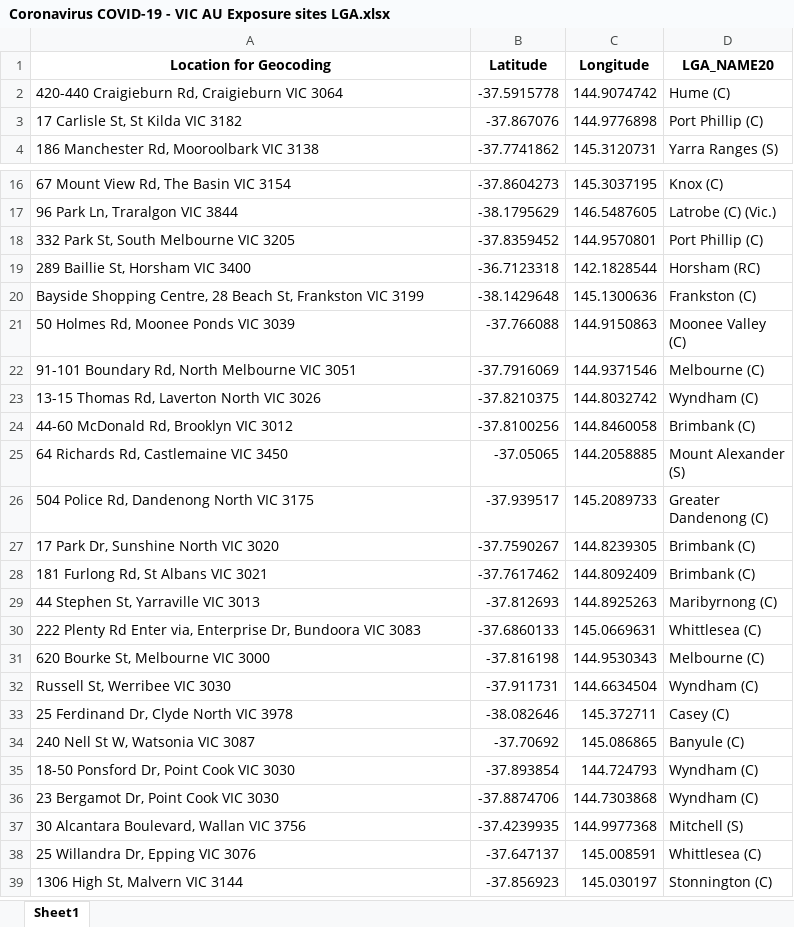
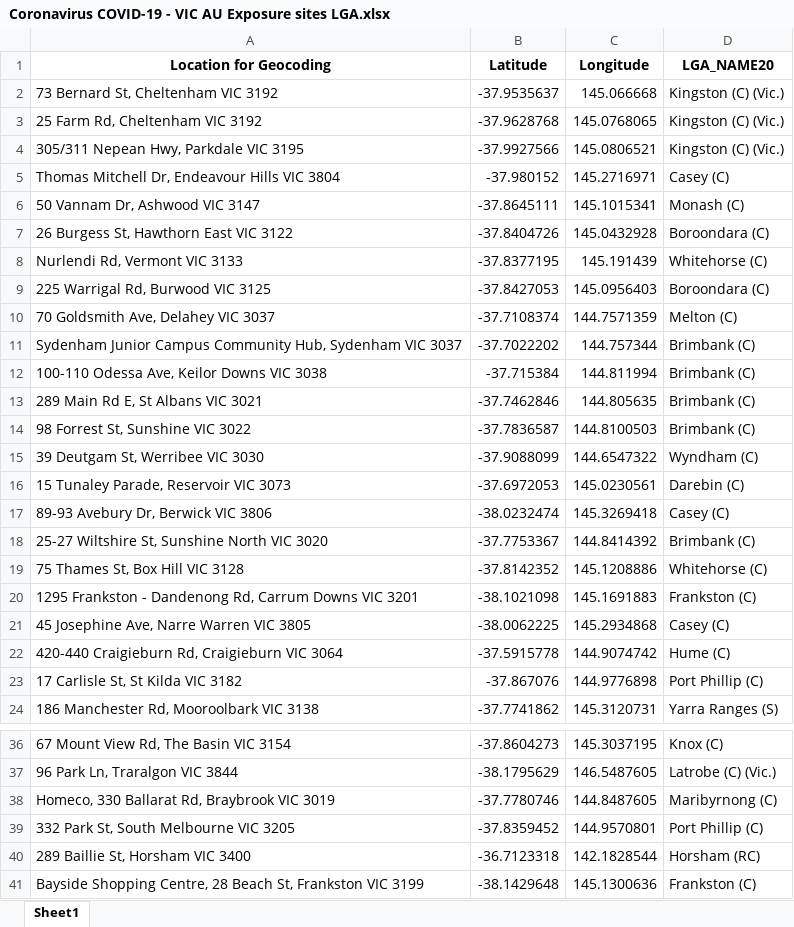
Before and after one commit to Mike-Honey/covid-19-vic-au, an Excel workbook: Coronavirus COVID-19 - VIC AU Exposure sites LGA.xlsx, sheet Sheet1, drawn as a sheet; only a part is shown, gaps mark what is left out; the shorter side is filled out with more unchanged rows; values as stored, in another font and other column widths than the file's, no borders; the diff covers the shown part only; the diff names each change by its address in the sheet, - before the commit and + after, or states it on an @@ line.

```diff
--- a/Coronavirus COVID-19 - VIC AU Exposure sites LGA.xlsx (sheet Sheet1)
+++ b/Coronavirus COVID-19 - VIC AU Exposure sites LGA.xlsx (sheet Sheet1)
+row 2: 73 Bernard St, Cheltenham VIC 3192 | -37.9535637 | 145.066668 | Kingston (C) (Vic.)
+row 3: 25 Farm Rd, Cheltenham VIC 3192 | -37.9628768 | 145.0768065 | Kingston (C) (Vic.)
+row 4: 305/311 Nepean Hwy, Parkdale VIC 3195 | -37.9927566 | 145.0806521 | Kingston (C) (Vic.)
+row 5: Thomas Mitchell Dr, Endeavour Hills VIC 3804 | -37.980152 | 145.2716971 | Casey (C)
+row 6: 50 Vannam Dr, Ashwood VIC 3147 | -37.8645111 | 145.1015341 | Monash (C)
+row 7: 26 Burgess St, Hawthorn East VIC 3122 | -37.8404726 | 145.0432928 | Boroondara (C)
+row 8: Nurlendi Rd, Vermont VIC 3133 | -37.8377195 | 145.191439 | Whitehorse (C)
+row 9: 225 Warrigal Rd, Burwood VIC 3125 | -37.8427053 | 145.0956403 | Boroondara (C)
+row 10: 70 Goldsmith Ave, Delahey VIC 3037 | -37.7108374 | 144.7571359 | Melton (C)
+row 11: Sydenham Junior Campus Community Hub, Sydenham VIC 3037 | -37.7022202 | 144.757344 | Brimbank (C)
+row 12: 100-110 Odessa Ave, Keilor Downs VIC 3038 | -37.715384 | 144.811994 | Brimbank (C)
+row 13: 289 Main Rd E, St Albans VIC 3021 | -37.7462846 | 144.805635 | Brimbank (C)
+row 14: 98 Forrest St, Sunshine VIC 3022 | -37.7836587 | 144.8100503 | Brimbank (C)
+row 15: 39 Deutgam St, Werribee VIC 3030 | -37.9088099 | 144.6547322 | Wyndham (C)
+row 16: 15 Tunaley Parade, Reservoir VIC 3073 | -37.6972053 | 145.0230561 | Darebin (C)
+row 17: 89-93 Avebury Dr, Berwick VIC 3806 | -38.0232474 | 145.3269418 | Casey (C)
+row 18: 25-27 Wiltshire St, Sunshine North VIC 3020 | -37.7753367 | 144.8414392 | Brimbank (C)
+row 19: 75 Thames St, Box Hill VIC 3128 | -37.8142352 | 145.1208886 | Whitehorse (C)
+row 20: 1295 Frankston - Dandenong Rd, Carrum Downs VIC 3201 | -38.1021098 | 145.1691883 | Frankston (C)
+row 21: 45 Josephine Ave, Narre Warren VIC 3805 | -38.0062225 | 145.2934868 | Casey (C)
+row 38: Homeco, 330 Ballarat Rd, Braybrook VIC 3019 | -37.7780746 | 144.8487605 | Maribyrnong (C)
```
Also changed, not shown: 3 added rows elsewhere in this sheet, Coronavirus COVID-19 - VIC AU Exposure sites.xlsx, Dep Ed Closures.xlsx, 1 other file.
